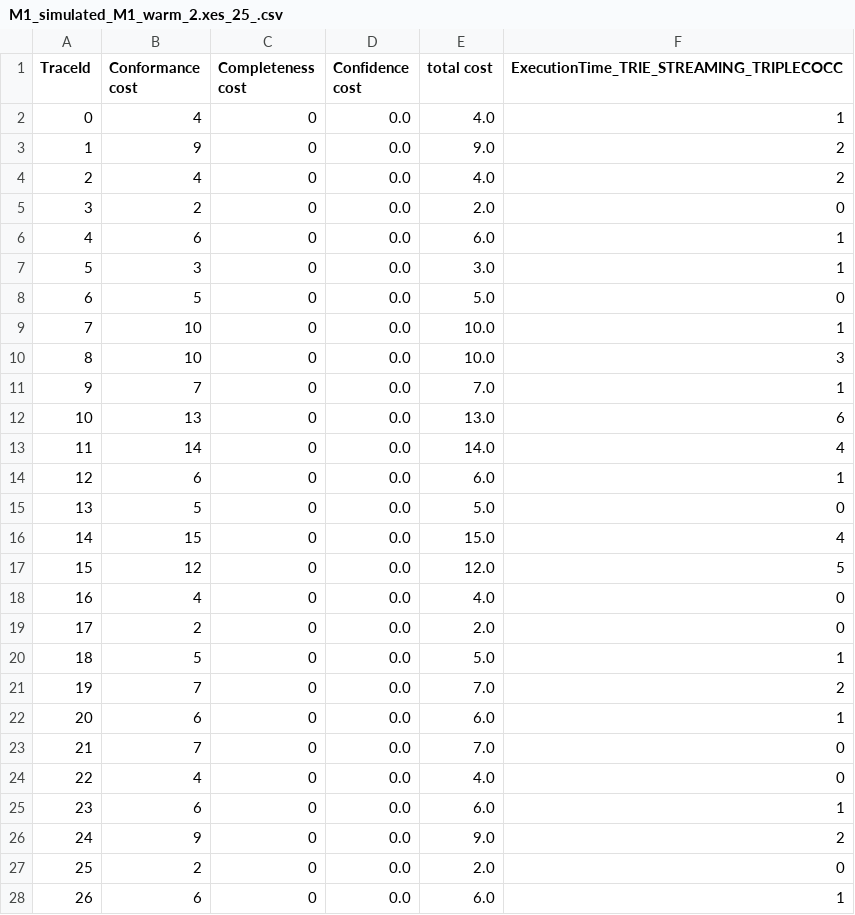
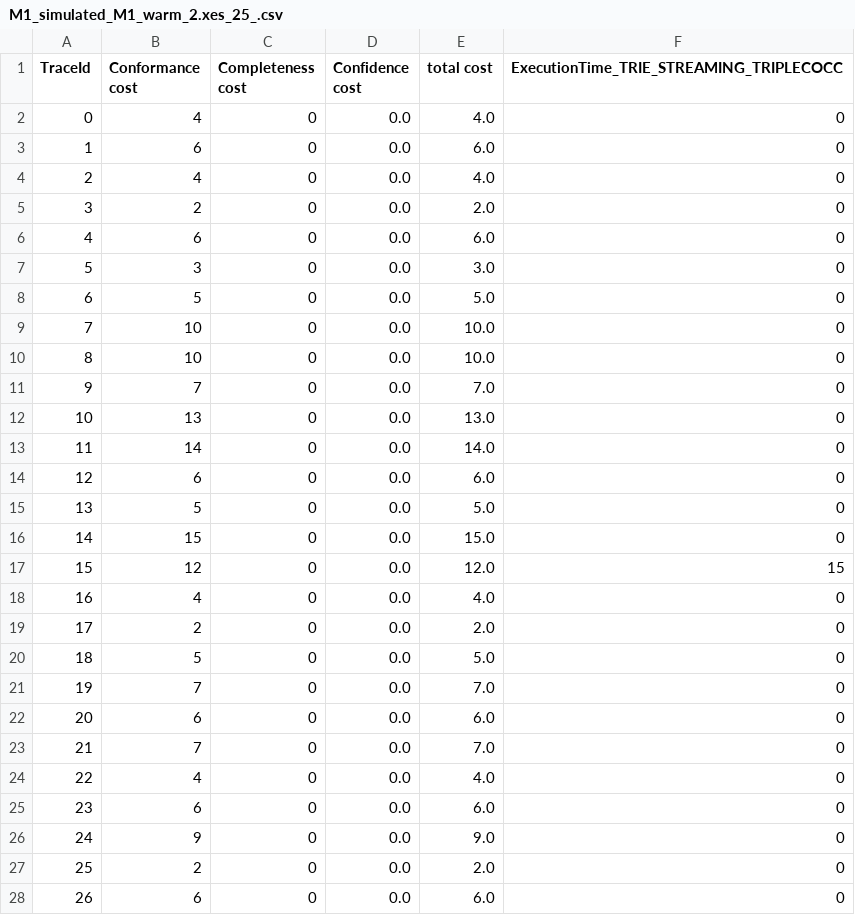
Before and after one commit to MaxTNielsen/ConformanceCheckingUsingTries, a CSV file: Java project/output/disc3/M1_simulated_M1_warm_2.xes_25_.csv, drawn as a sheet; only a part is shown; the diff covers the shown part only.

```diff
--- a/Java project/output/disc3/M1_simulated_M1_warm_2.xes_25_.csv
+++ b/Java project/output/disc3/M1_simulated_M1_warm_2.xes_25_.csv
@@ -1,28 +1,28 @@
 TraceId, Conformance cost, Completeness cost, Confidence cost, total cost, ExecutionTime_TRIE_STREAMING_TRIPLECOCC
-0,4,0,0.0,4.0,1
-1,9,0,0.0,9.0,2
-2,4,0,0.0,4.0,2
+0,4,0,0.0,4.0,0
+1,6,0,0.0,6.0,0
+2,4,0,0.0,4.0,0
 3,2,0,0.0,2.0,0
-4,6,0,0.0,6.0,1
-5,3,0,0.0,3.0,1
+4,6,0,0.0,6.0,0
+5,3,0,0.0,3.0,0
 6,5,0,0.0,5.0,0
-7,10,0,0.0,10.0,1
-8,10,0,0.0,10.0,3
-9,7,0,0.0,7.0,1
-10,13,0,0.0,13.0,6
-11,14,0,0.0,14.0,4
-12,6,0,0.0,6.0,1
+7,10,0,0.0,10.0,0
+8,10,0,0.0,10.0,0
+9,7,0,0.0,7.0,0
+10,13,0,0.0,13.0,0
+11,14,0,0.0,14.0,0
+12,6,0,0.0,6.0,0
 13,5,0,0.0,5.0,0
-14,15,0,0.0,15.0,4
-15,12,0,0.0,12.0,5
+14,15,0,0.0,15.0,0
+15,12,0,0.0,12.0,15
 16,4,0,0.0,4.0,0
 17,2,0,0.0,2.0,0
-18,5,0,0.0,5.0,1
-19,7,0,0.0,7.0,2
-20,6,0,0.0,6.0,1
+18,5,0,0.0,5.0,0
+19,7,0,0.0,7.0,0
+20,6,0,0.0,6.0,0
 21,7,0,0.0,7.0,0
 22,4,0,0.0,4.0,0
-23,6,0,0.0,6.0,1
-24,9,0,0.0,9.0,2
+23,6,0,0.0,6.0,0
+24,9,0,0.0,9.0,0
 25,2,0,0.0,2.0,0
-26,6,0,0.0,6.0,1
+26,6,0,0.0,6.0,0
```
Also changed, not shown: 40 edited cells elsewhere in this file, Java project/output/disc3/M1_simulated_M1.xes_14_.csv, Java project/output/disc3/M1_simulated_M1.xes_25_.csv, 6 other files.
